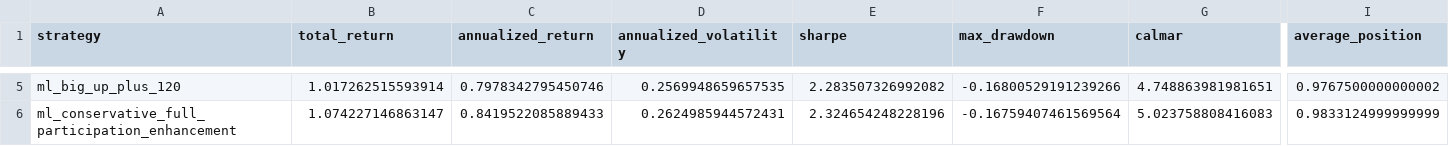
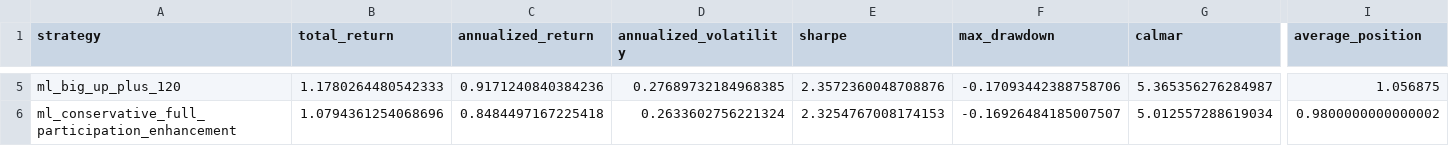
Before and after one commit to muxinzzzzi/Data-Mining, a CSV file: outputs/strategy_metrics_all.csv, drawn as a sheet; only a part is shown, gaps mark what is left out; the diff covers the shown part only; the diff names each change by its address in the sheet, - before the commit and + after, or states it on an @@ line.

```diff
--- a/outputs/strategy_metrics_all.csv
+++ b/outputs/strategy_metrics_all.csv
-B5 (total_return): 1.017262515593914
+B5 (total_return): 1.1780264480542333
-C5 (annualized_return): 0.7978342795450746
+C5 (annualized_return): 0.9171240840384236
-D5 (annualized_volatility): 0.2569948659657535
+D5 (annualized_volatility): 0.27689732184968385
-E5 (sharpe): 2.283507326992082
+E5 (sharpe): 2.3572360048708876
-F5 (max_drawdown): -0.16800529191239266
+F5 (max_drawdown): -0.17093442388758706
-G5 (calmar): 4.748863981981651
+G5 (calmar): 5.365356276284987
-I5 (average_position): 0.9767500000000002
+I5 (average_position): 1.056875
-B6 (total_return): 1.074227146863147
+B6 (total_return): 1.0794361254068696
-C6 (annualized_return): 0.8419522085889433
+C6 (annualized_return): 0.8484497167225418
-D6 (annualized_volatility): 0.2624985944572431
+D6 (annualized_volatility): 0.2633602756221324
-E6 (sharpe): 2.324654248228196
+E6 (sharpe): 2.3254767008174153
-F6 (max_drawdown): -0.16759407461569564
+F6 (max_drawdown): -0.16926484185007507
-G6 (calmar): 5.023758808416083
+G6 (calmar): 5.012557288619034
-I6 (average_position): 0.9833124999999999
+I6 (average_position): 0.9800000000000002
```
Also changed, not shown: 112 edited cells elsewhere in this file, outputs/main_strategy_attribution.csv, 15 other files.
